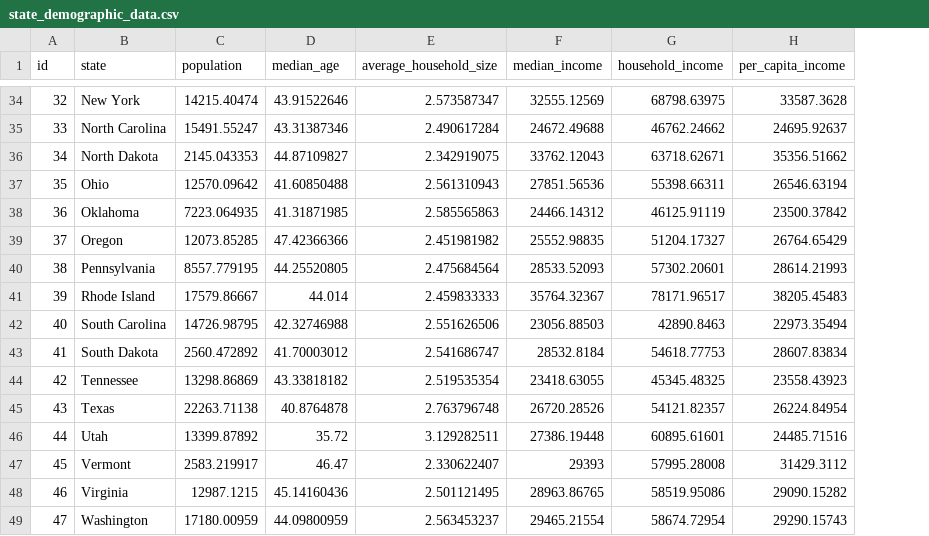
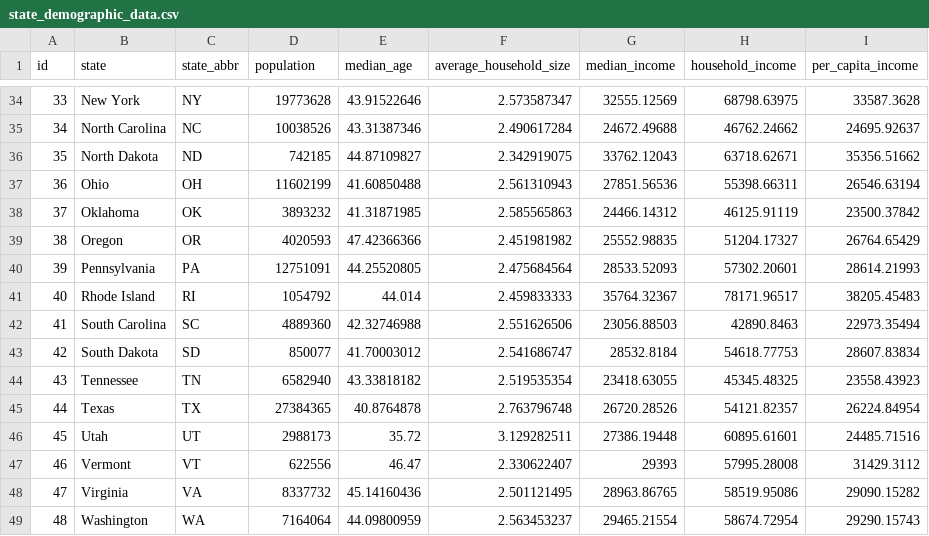
Before and after one commit to ddcruz/project-2, a CSV file: store/data/state_demographic_data.csv, drawn as a sheet; only a part is shown, gaps mark what is left out; addresses are those after the commit; the diff covers the shown part only; the diff names each change by its address in the sheet, - before the commit and + after, or states it on an @@ line.

```diff
--- a/store/data/state_demographic_data.csv
+++ b/store/data/state_demographic_data.csv
+column C (state_abbr), rows 34-49: NY | NC | ND | OH | OK | OR | PA | RI | SC | SD | TN | TX | UT | VT | VA | WA
-A34 (id): 32
+A34 (id): 33
-D34 (population): 14215.40474
+D34 (population): 19773628
-A35 (id): 33
+A35 (id): 34
-D35 (population): 15491.55247
+D35 (population): 10038526
-A36 (id): 34
+A36 (id): 35
-D36 (population): 2145.043353
+D36 (population): 742185
-A37 (id): 35
+A37 (id): 36
-D37 (population): 12570.09642
+D37 (population): 11602199
-A38 (id): 36
+A38 (id): 37
-D38 (population): 7223.064935
+D38 (population): 3893232
-A39 (id): 37
+A39 (id): 38
-D39 (population): 12073.85285
+D39 (population): 4020593
-A40 (id): 38
+A40 (id): 39
-D40 (population): 8557.779195
+D40 (population): 12751091
-A41 (id): 39
+A41 (id): 40
-D41 (population): 17579.86667
+D41 (population): 1054792
-A42 (id): 40
+A42 (id): 41
-D42 (population): 14726.98795
+D42 (population): 4889360
-A43 (id): 41
+A43 (id): 42
-D43 (population): 2560.472892
+D43 (population): 850077
-A44 (id): 42
+A44 (id): 43
-D44 (population): 13298.86869
+D44 (population): 6582940
-A45 (id): 43
+A45 (id): 44
-D45 (population): 22263.71138
+D45 (population): 27384365
-A46 (id): 44
+A46 (id): 45
-D46 (population): 13399.87892
+D46 (population): 2988173
-A47 (id): 45
+A47 (id): 46
-D47 (population): 2583.219917
+D47 (population): 622556
-A48 (id): 46
+A48 (id): 47
-D48 (population): 12987.1215
+D48 (population): 8337732
-A49 (id): 47
+A49 (id): 48
-D49 (population): 17180.00959
+D49 (population): 7164064
```
Also changed, not shown: 69 edited cells elsewhere in this file, store/data/state_demo_noheaders.csv, 7 other files.
